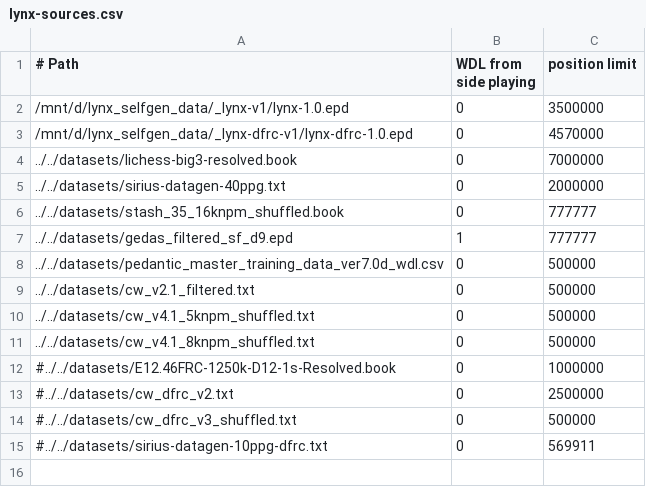
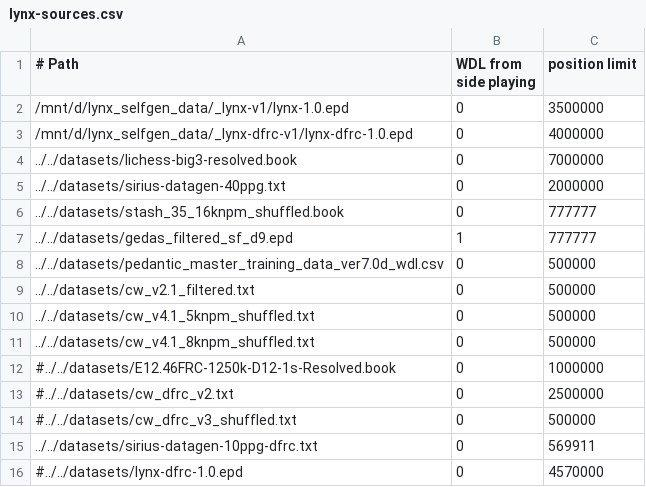
Before and after one commit to lynx-chess/texel-tuner, a CSV file: src/lynx-sources.csv, drawn as a sheet.

Commit message:
Replace 570K of lynx-dfrc-v1 with sirius dfrc data

```diff
--- a/src/lynx-sources.csv
+++ b/src/lynx-sources.csv
@@ -2,3 +2,3 @@
 /mnt/d/lynx_selfgen_data/_lynx-v1/lynx-1.0.epd,0,3500000
-/mnt/d/lynx_selfgen_data/_lynx-dfrc-v1/lynx-dfrc-1.0.epd,0,4570000
+/mnt/d/lynx_selfgen_data/_lynx-dfrc-v1/lynx-dfrc-1.0.epd,0,4000000
 ../../datasets/lichess-big3-resolved.book,0,7000000
@@ -14,2 +14,3 @@
 #../../datasets/cw_dfrc_v3_shuffled.txt,0,500000
-#../../datasets/sirius-datagen-10ppg-dfrc.txt,0,569911
+../../datasets/sirius-datagen-10ppg-dfrc.txt,0,569911
+#../../datasets/lynx-dfrc-1.0.epd,0,4570000
```
Also changed, not shown: 1 other file.
